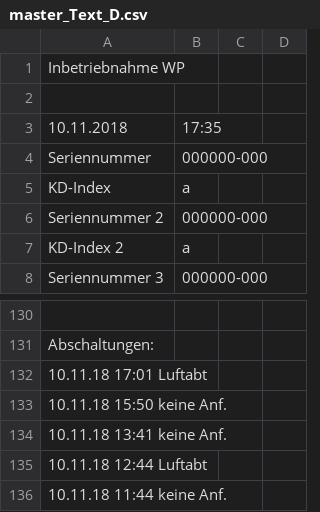
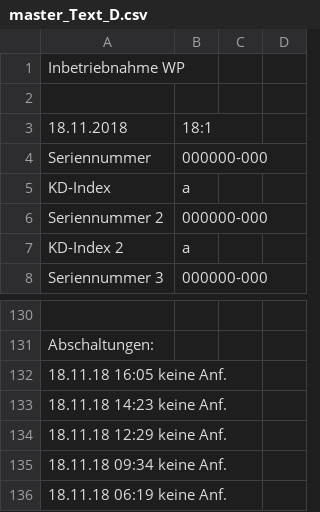
Before and after one commit to JohnApps/meterreadings, a CSV file: master_Text_D.csv, drawn as a sheet; only a part is shown, gaps mark what is left out; removed rows and columns are numbered as before the commit, all else as after; the diff covers the shown part only; the diff names each change by its address in the sheet, - before the commit and + after, or states it on an @@ line.

```diff
--- a/master_Text_D.csv
+++ b/master_Text_D.csv
-row 3: 10.11.2018 | 17:35
+row 3: 18.11.2018 | 18:1
-A132: 10.11.18 17:01 Luftabt
+A132: 18.11.18 16:05 keine Anf.
-A133: 10.11.18 15:50 keine Anf.
+A133: 18.11.18 14:23 keine Anf.
-A134: 10.11.18 13:41 keine Anf.
+A134: 18.11.18 12:29 keine Anf.
-A135: 10.11.18 12:44 Luftabt
+A135: 18.11.18 09:34 keine Anf.
-A136: 10.11.18 11:44 keine Anf.
+A136: 18.11.18 06:19 keine Anf.
```
Also changed, not shown: 19 edited cells elsewhere in this file.
